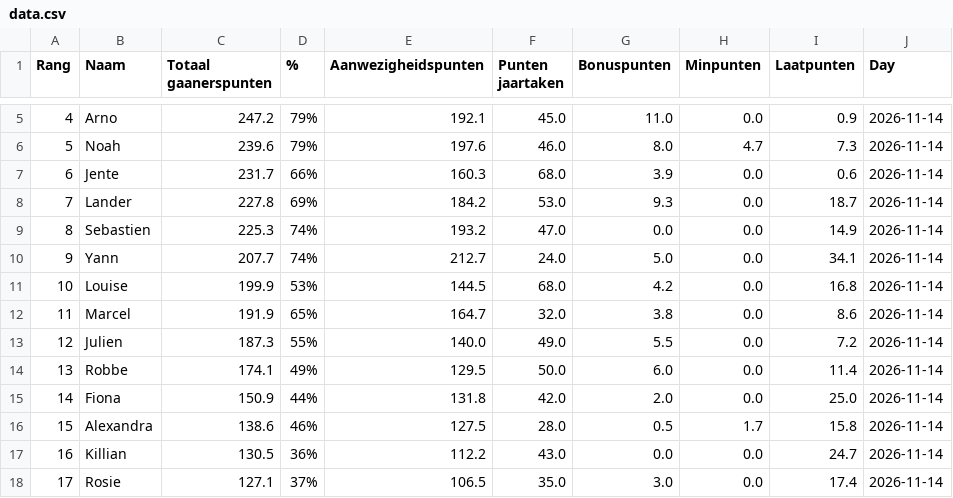
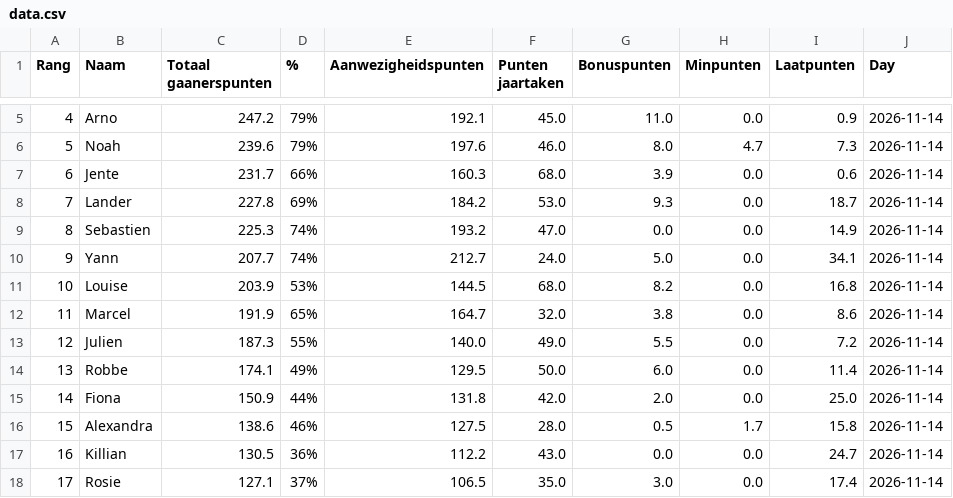
Before and after one commit to Buddidon/Gaanerslijst_tracker, a CSV file: data.csv, drawn as a sheet; only a part is shown, gaps mark what is left out.

```diff
--- a/data.csv
+++ b/data.csv
@@ -10,3 +10,3 @@ Rang,Naam,Totaal gaanerspunten,% ,Aanwezigheidspunten,Punten jaartaken ,Bonuspun
 9,Yann,207.7,74%,212.7,24.0,5.0,0.0,34.1,2026-11-14
-10,Louise,199.9,53%,144.5,68.0,4.2,0.0,16.8,2026-11-14
+10,Louise,203.9,53%,144.5,68.0,8.2,0.0,16.8,2026-11-14
 11,Marcel,191.9,65%,164.7,32.0,3.8,0.0,8.6,2026-11-14
```
